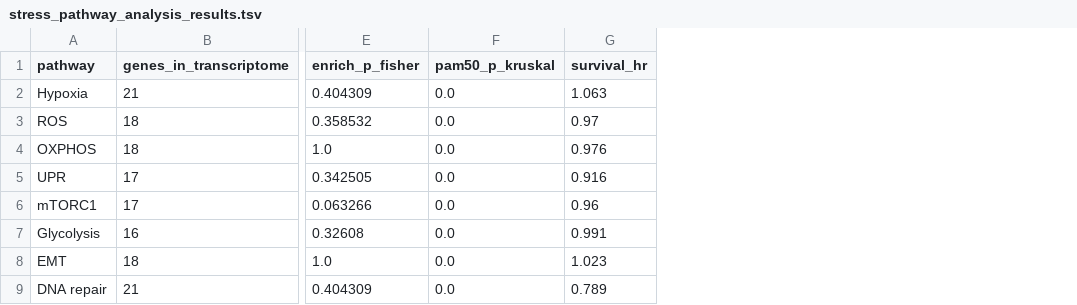
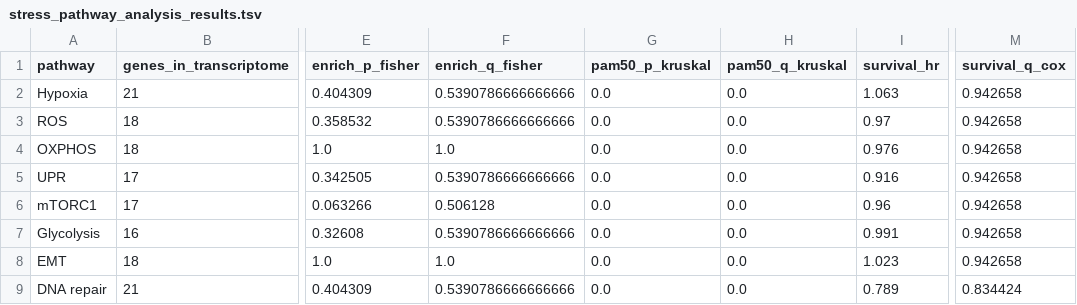
Before and after one commit to 381521602/Supervised_distribution_divergence_omics_imaging_breast_cancer, a TSV file: data/stress_pathway_analysis_results.tsv, drawn as a sheet; only a part is shown, gaps mark what is left out; the diff names each change by its address in the sheet, - before the commit and + after, or states it on an @@ line.

```diff
--- a/data/stress_pathway_analysis_results.tsv
+++ b/data/stress_pathway_analysis_results.tsv
+column F (enrich_q_fisher), rows 2-9: 0.5390786666666666 | 0.5390786666666666 | 1.0 | 0.5390786666666666 | 0.506128 | 0.5390786666666666 | 1.0 | 0.5390786666666666
+column H (pam50_q_kruskal), rows 2-9: all 0.0
+column M (survival_q_cox), rows 2-9: 0.942658 | 0.942658 | 0.942658 | 0.942658 | 0.942658 | 0.942658 | 0.942658 | 0.834424
```
Also changed, not shown: 6 other files.
